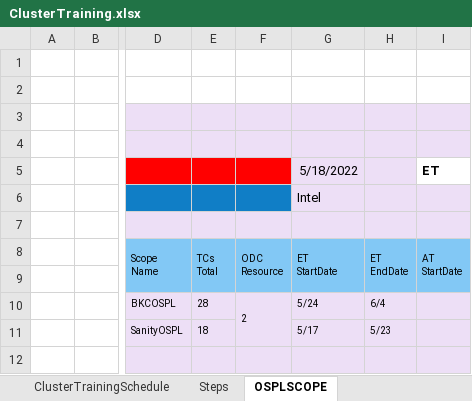
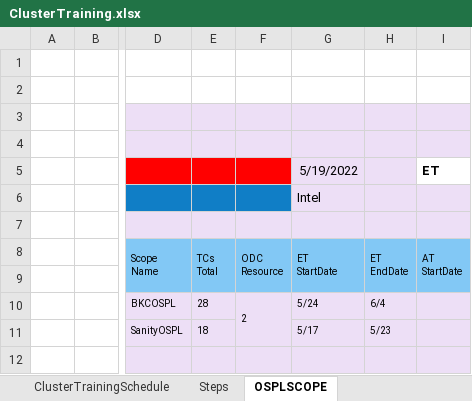
Before and after one commit to Shipin3x/Shipin3x, an Excel workbook: ClusterTraining.xlsx, sheet OSPLSCOPE, drawn as a sheet; only a part is shown, gaps mark what is left out; values as stored, in another font and other column widths than the file's, no borders; charts and pictures and conditional formats not drawn; the diff names each change by its address in the sheet, - before the commit and + after, or states it on an @@ line.

```diff
--- a/ClusterTraining.xlsx (sheet OSPLSCOPE)
+++ b/ClusterTraining.xlsx (sheet OSPLSCOPE)
-G5: 5/18/2022
+G5: 5/19/2022
```
Also changed, not shown: sheet ClusterTrainingSchedule, hidden cells.
